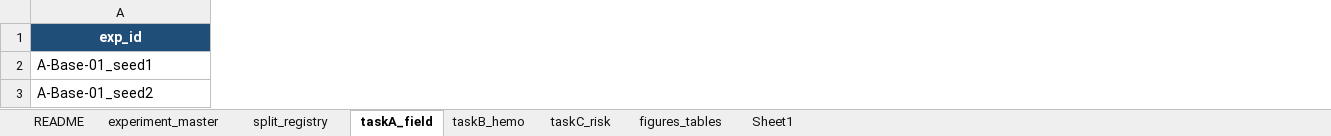
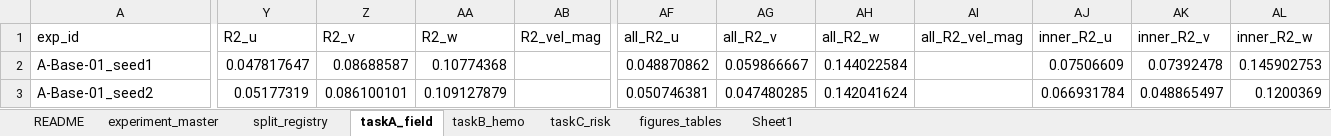
Before and after one commit to xiuyangFeng/--------, an Excel workbook: 提取和处理/docs/00-规范与记录/实验记录表.xlsx, sheet taskA_field, drawn as a sheet; only a part is shown, gaps mark what is left out; values as stored, in another font and other column widths than the file's, no borders; the diff covers the shown part only; the diff names each change by its address in the sheet, - before the commit and + after, or states it on an @@ line.

```diff
--- a/提取和处理/docs/00-规范与记录/实验记录表.xlsx (sheet taskA_field)
+++ b/提取和处理/docs/00-规范与记录/实验记录表.xlsx (sheet taskA_field)
+column Y (R2_u), rows 2-3: 0.047817647 | 0.05177319
+column Z (R2_v), rows 2-3: 0.08688587 | 0.086100101
+column AA (R2_w), rows 2-3: 0.10774368 | 0.109127879
+column AB (R2_vel_mag), empty
+column AF (all_R2_u), rows 2-3: 0.048870862 | 0.050746381
+column AG (all_R2_v), rows 2-3: 0.059866667 | 0.047480285
+column AH (all_R2_w), rows 2-3: 0.144022584 | 0.142041624
+column AI (all_R2_vel_mag), empty
+column AJ (inner_R2_u), rows 2-3: 0.07506609 | 0.066931784
+column AK (inner_R2_v), rows 2-3: 0.07392478 | 0.048865497
+column AL (inner_R2_w), rows 2-3: 0.145902753 | 0.1200369
@@ A1 fill: #1F4E78 → none, bold: on → off, text colour: #FFFFFF → black, alignment: center → left @@
```
Also changed, not shown: 26 added rows, 13 added columns, 180 edited cells and cell formats elsewhere in this sheet, sheet experiment_master, sheet figures_tables, sheet README, 37 other files.
